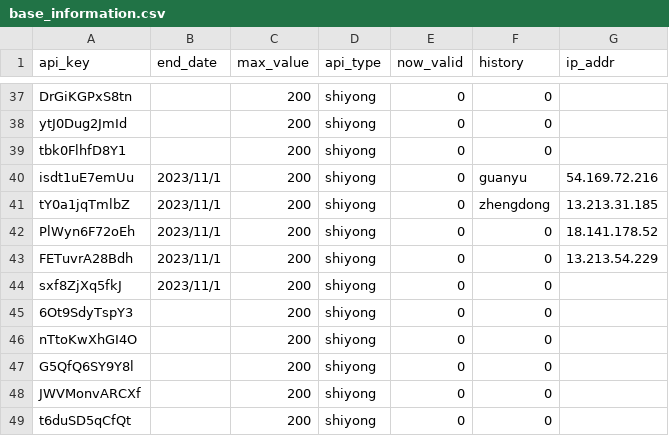
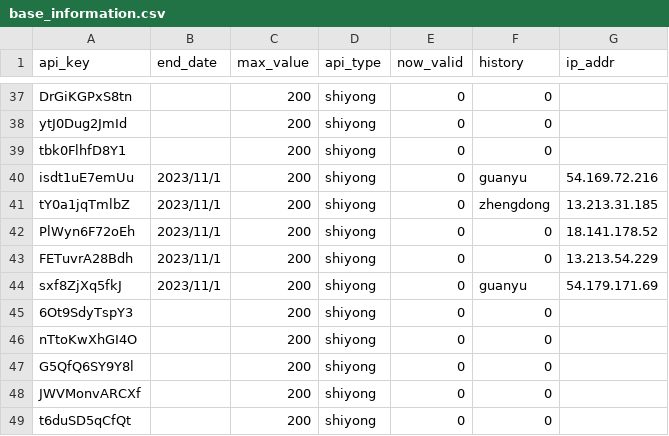
Before and after one commit to xiaomidangjia/third_crypto, a CSV file: base_information.csv, drawn as a sheet; only a part is shown, gaps mark what is left out.

Commit message:
Add files via upload

```diff
--- a/base_information.csv
+++ b/base_information.csv
@@ -43,3 +43,3 @@ PlWyn6F72oEh,2023/11/1,200,shiyong,0,0,18.141.178.52
 FETuvrA28Bdh,2023/11/1,200,shiyong,0,0,13.213.54.229
-sxf8ZjXq5fkJ,2023/11/1,200,shiyong,0,0,
+sxf8ZjXq5fkJ,2023/11/1,200,shiyong,0,guanyu,54.179.171.69
 6Ot9SdyTspY3,,200,shiyong,0,0,
```
